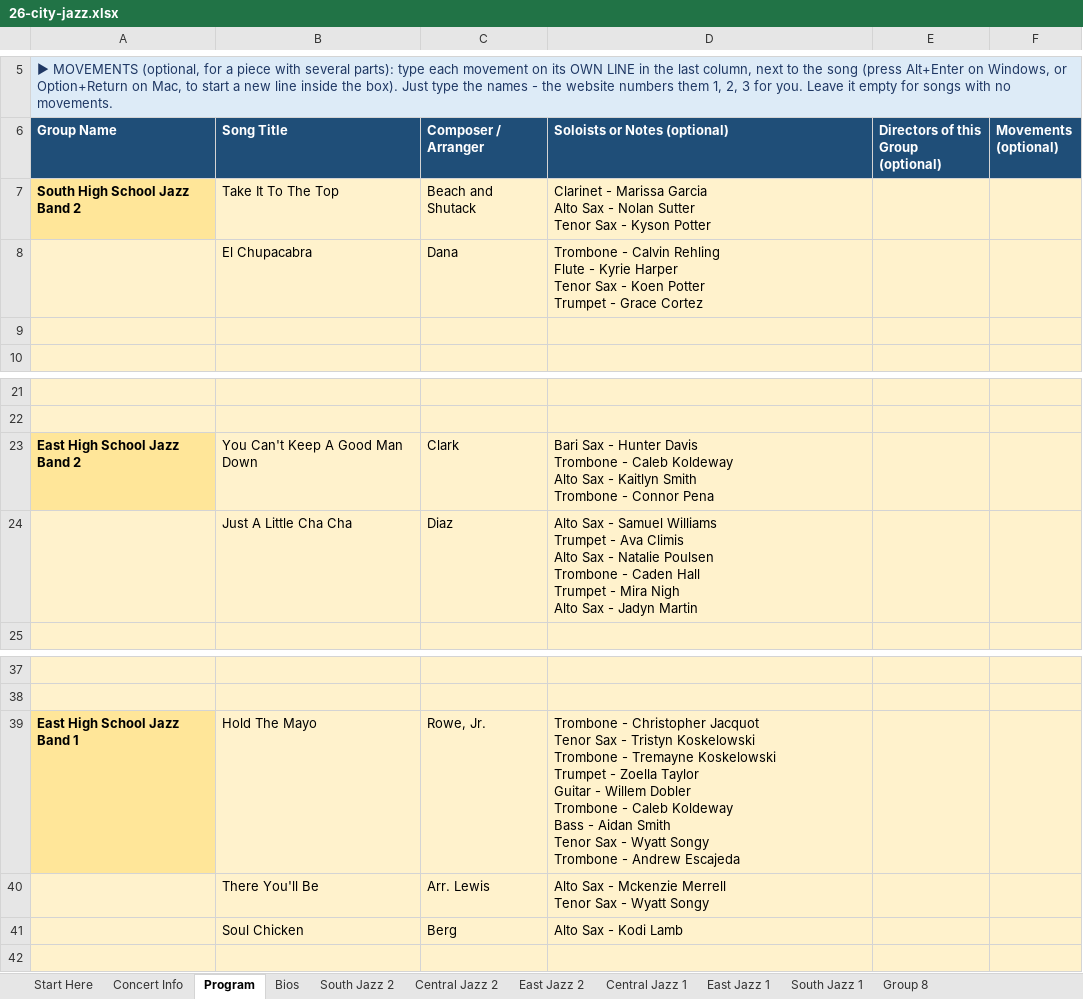
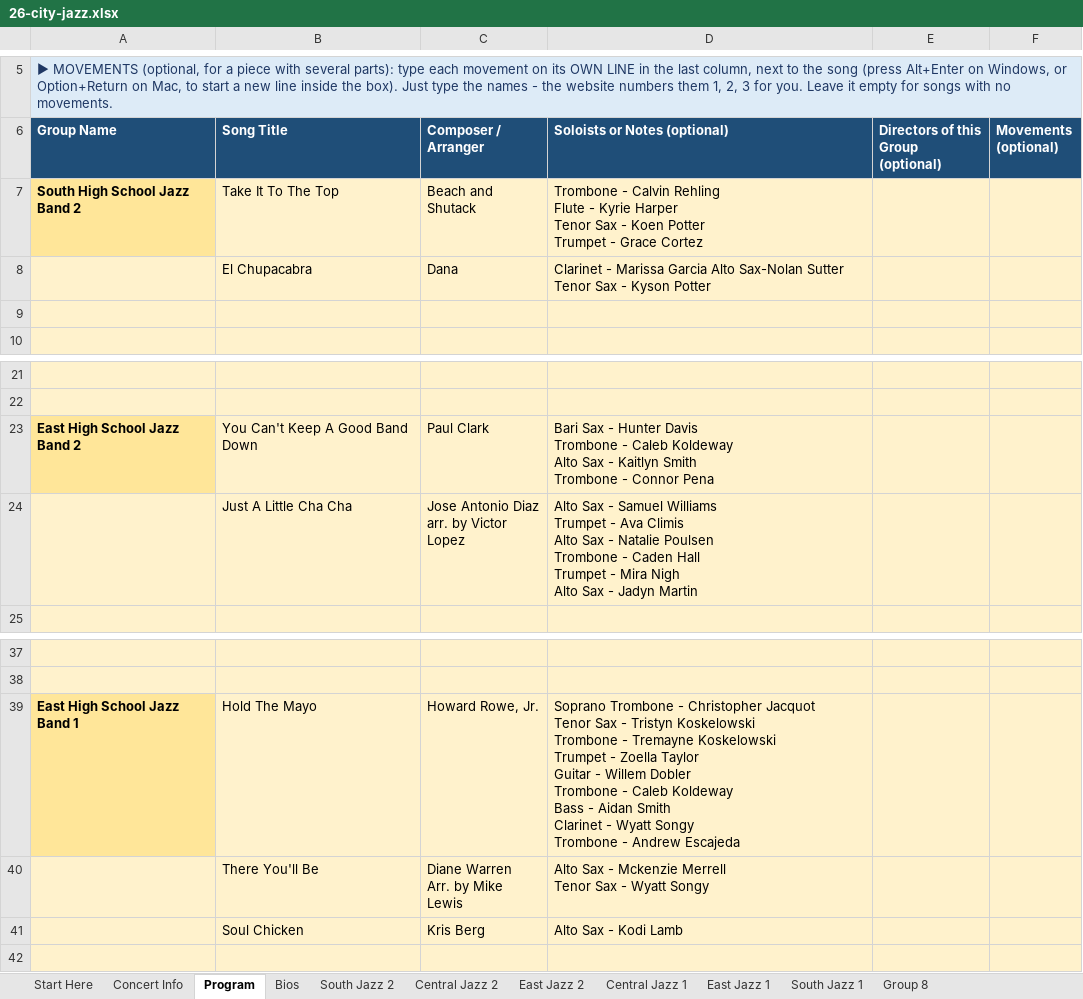
Before and after one commit to btschu/26-city-jazz, an Excel workbook: data/26-city-jazz.xlsx, sheet Program, drawn as a sheet; only a part is shown, gaps mark what is left out; values as stored, in another font and other column widths than the file's, no borders; ↵ is a line break in a cell; the diff names each change by its address in the sheet, - before the commit and + after, or states it on an @@ line.

Commit message:
Add files via upload

```diff
--- a/data/26-city-jazz.xlsx (sheet Program)
+++ b/data/26-city-jazz.xlsx (sheet Program)
-D7 (Soloists or Notes (optional)): Clarinet - Marissa Garcia ↵ Alto Sax - Nolan Sutter ↵ Tenor Sax - Kyson Potter
+D7 (Soloists or Notes (optional)): Trombone - Calvin Rehling ↵ Flute - Kyrie Harper ↵ Tenor Sax - Koen Potter ↵ Trumpet - Grace Cortez
-D8 (Soloists or Notes (optional)): Trombone - Calvin Rehling ↵ Flute - Kyrie Harper ↵ Tenor Sax - Koen Potter ↵ Trumpet - Grace Cortez
+D8 (Soloists or Notes (optional)): Clarinet - Marissa Garcia Alto Sax-Nolan Sutter Tenor Sax - Kyson Potter
-B23 (Song Title): You Can't Keep A Good Man Down
+B23 (Song Title): You Can't Keep A Good Band Down
-C23 (Composer / Arranger): Clark
+C23 (Composer / Arranger): Paul Clark
-C24 (Composer / Arranger): Diaz
+C24 (Composer / Arranger): Jose Antonio Diaz ↵ arr. by Victor Lopez
-C39 (Composer / Arranger): Rowe, Jr.
+C39 (Composer / Arranger): Howard Rowe, Jr.
-D39 (Soloists or Notes (optional)): Trombone - Christopher Jacquot ↵ Tenor Sax - Tristyn Koskelowski ↵ Trombone - Tremayne Koskelowski ↵ Trumpet - Zoella Taylor ↵ Guitar - Willem Dobler ↵ Trombone - Caleb Koldeway ↵ Bass - Aidan Smith ↵ Tenor Sax - Wyatt…
+D39 (Soloists or Notes (optional)): Soprano Trombone - Christopher Jacquot ↵ Tenor Sax - Tristyn Koskelowski ↵ Trombone - Tremayne Koskelowski ↵ Trumpet - Zoella Taylor ↵ Guitar - Willem Dobler ↵ Trombone - Caleb Koldeway ↵ Bass - Aidan Smith ↵ Clarinet - Wyatt…
-C40 (Composer / Arranger): Arr. Lewis
+C40 (Composer / Arranger): Diane Warren ↵ Arr. by Mike Lewis
-C41 (Composer / Arranger): Berg
+C41 (Composer / Arranger): Kris Berg
```
Also changed, not shown: sheet East Jazz 1, sheet South Jazz 1, sheet East Jazz 2.
